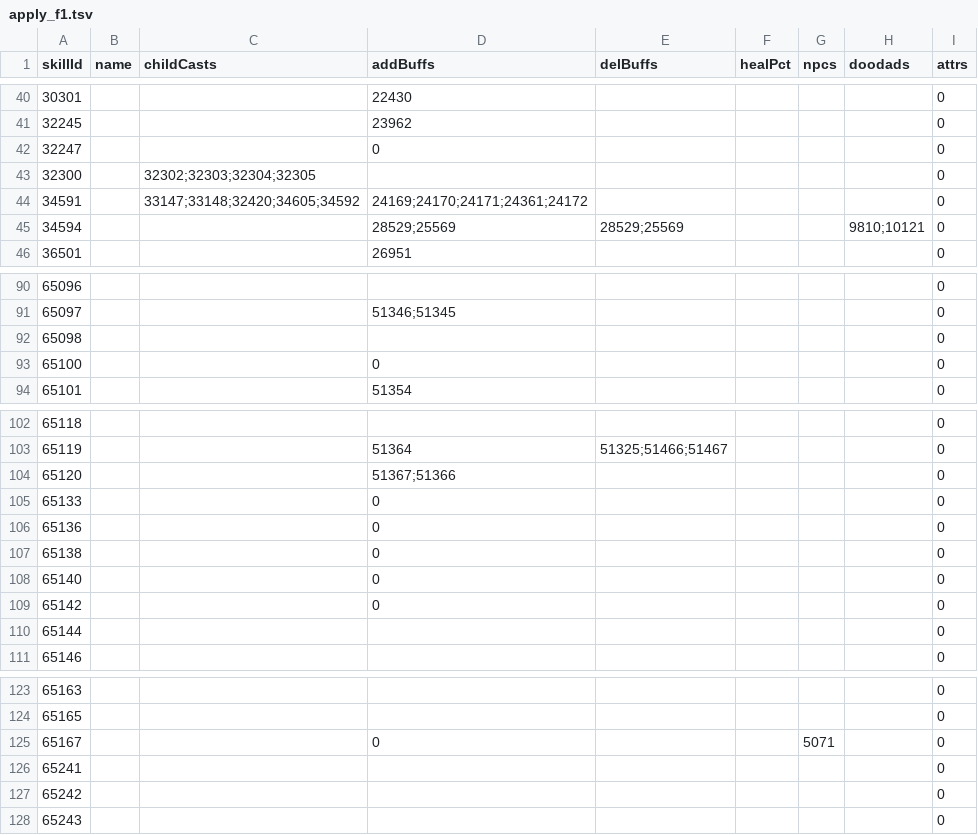
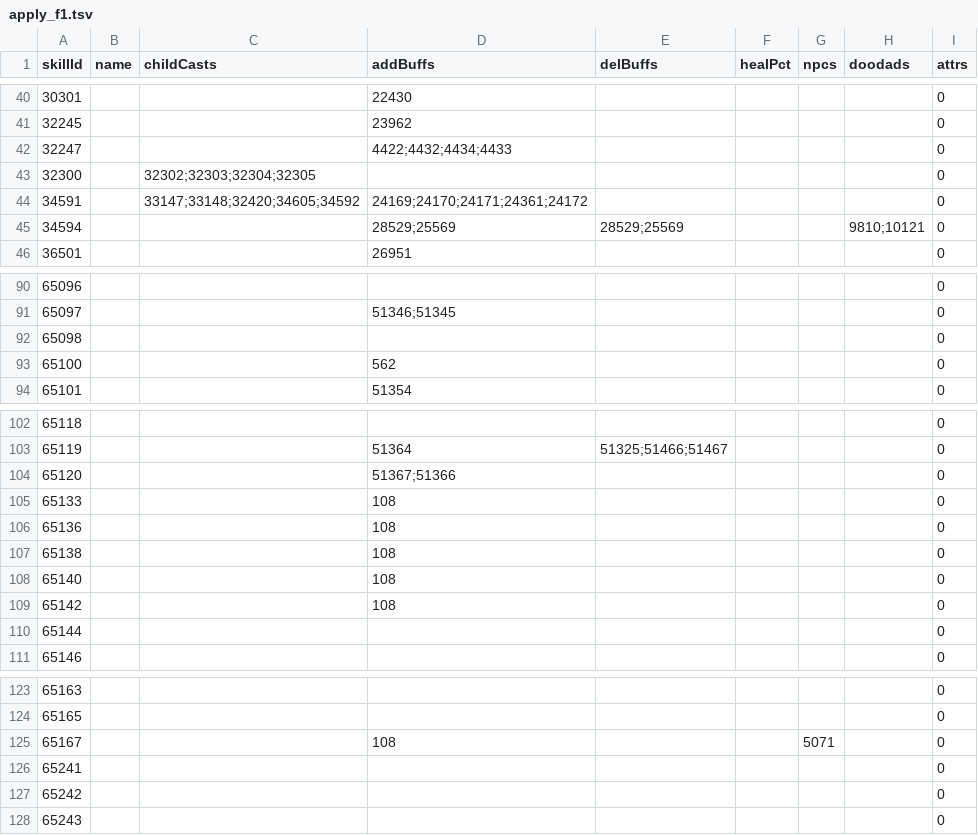
Before and after one commit to 853493541/reborn, a TSV file: ability_picker/data/apply_f1.tsv, drawn as a sheet; only a part is shown, gaps mark what is left out.

Commit message:
Ability: fix AddBuff id arg position (3rd arg) in Apply extraction

```diff
--- a/ability_picker/data/apply_f1.tsv
+++ b/ability_picker/data/apply_f1.tsv
@@ -41,3 +41,3 @@ skillId	name	childCasts	addBuffs	delBuffs	healPct	npcs	doodads	attrs
 32245			23962					0
-32247			0					0
+32247			4422;4432;4434;4433					0
 32300		32302;32303;32304;32305						0
@@ -92,3 +92,3 @@ skillId	name	childCasts	addBuffs	delBuffs	healPct	npcs	doodads	attrs
 65098								0
-65100			0					0
+65100			562					0
 65101			51354					0
@@ -104,7 +104,7 @@ skillId	name	childCasts	addBuffs	delBuffs	healPct	npcs	doodads	attrs
 65120			51367;51366					0
-65133			0					0
-65136			0					0
-65138			0					0
-65140			0					0
-65142			0					0
+65133			108					0
+65136			108					0
+65138			108					0
+65140			108					0
+65142			108					0
 65144								0
@@ -124,3 +124,3 @@ skillId	name	childCasts	addBuffs	delBuffs	healPct	npcs	doodads	attrs
 65165								0
-65167			0			5071		0
+65167			108			5071		0
 65241								0
```
Also changed, not shown: 3 other files.
